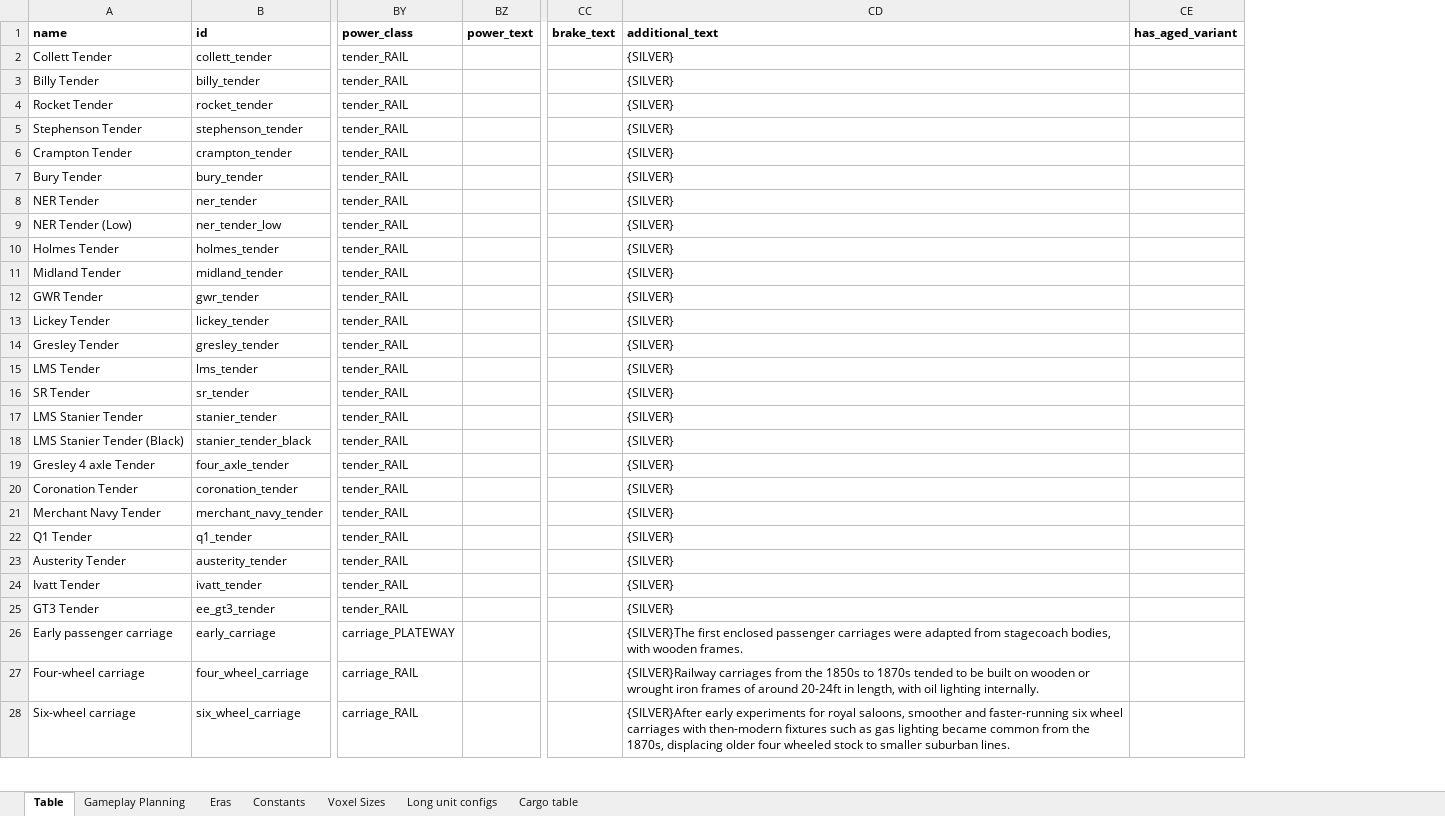
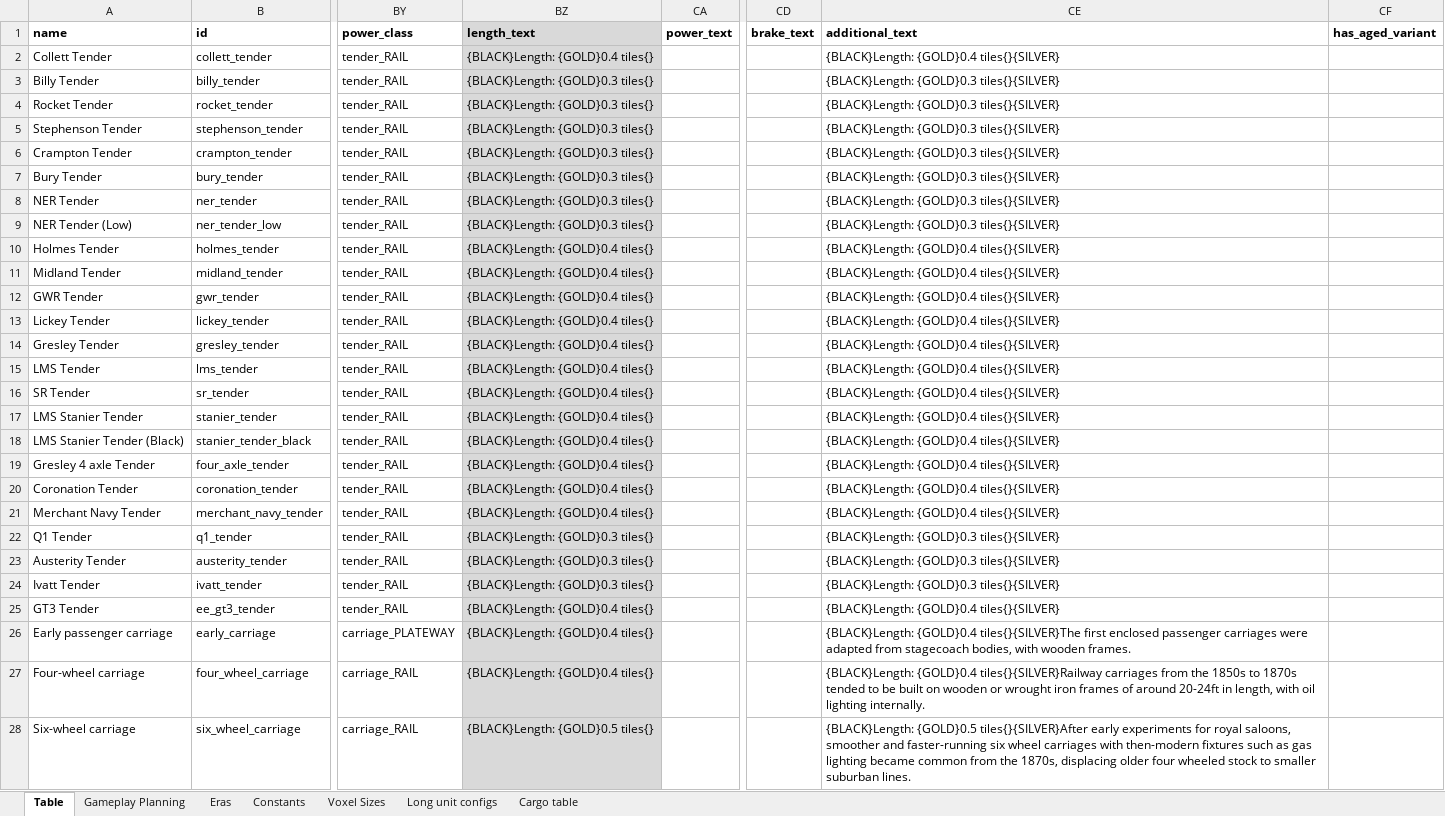
Before and after one commit to mattkimber/timberwolfs_trains, an Excel workbook: Tracking Table.xlsm, sheet Table, drawn as a sheet; only a part is shown, gaps mark what is left out; values as stored, in another font and other column widths than the file's, no borders; addresses are those after the commit; the diff covers the shown part only; the diff names each change by its address in the sheet, - before the commit and + after, or states it on an @@ line.

```diff
--- a/Tracking Table.xlsm (sheet Table)
+++ b/Tracking Table.xlsm (sheet Table)
+column BZ (length_text), rows 2-28: {BLACK}Length: {GOLD}0.4 tiles{} | {BLACK}Length: {GOLD}0.3 tiles{} | {BLACK}Length: {GOLD}0.3 tiles{} | {BLACK}Length: {GOLD}0.3 tiles{} | {BLACK}Length: {GOLD}0.3 tiles{} | {BLACK}Length: {GOLD}0.3 tiles{} | {BLACK}Length: {GOLD}0.3 tiles{} | {BLACK}Length: {GOLD}0.3 tiles{} | {BLACK}Length: {GOLD}0.4 tiles{} | {BLACK}Length: {GOLD}0.4 tiles{} | {BLACK}Length: {GOLD}0.4 tiles{} | {BLACK}Length: {GOLD}0.4 tiles{} | {BLACK}Length: {GOLD}0.4 tiles{} | {BLACK}Length: {GOLD}0.4 tiles{} | {BLACK}Length: {GOLD}0.4 tiles{} | {BLACK}Length: {GOLD}0.4 tiles{} | {BLACK}Length: {GOLD}0.4 tiles{} | {BLACK}Length: {GOLD}0.4 tiles{} | {BLACK}Length: {GOLD}0.4 tiles{} | {BLACK}Length: {GOLD}0.4 tiles{} | {BLACK}Length: {GOLD}0.3 tiles{} | {BLACK}Length: {GOLD}0.3 tiles{} | {BLACK}Length: {GOLD}0.3 tiles{} | {BLACK}Length: {GOLD}0.4 tiles{} | {BLACK}Length: {GOLD}0.4 tiles{} | {BLACK}Length: {GOLD}0.4 tiles{} | {BLACK}Length: {GOLD}0.5 tiles{}
-CE2 (additional_text): {SILVER}
+CE2 (additional_text): {BLACK}Length: {GOLD}0.4 tiles{}{SILVER}
-CE3:CE9 (additional_text): {SILVER}
+CE3:CE9 (additional_text): {BLACK}Length: {GOLD}0.3 tiles{}{SILVER}
-CE10:CE21 (additional_text): {SILVER}
+CE10:CE21 (additional_text): {BLACK}Length: {GOLD}0.4 tiles{}{SILVER}
-CE22:CE24 (additional_text): {SILVER}
+CE22:CE24 (additional_text): {BLACK}Length: {GOLD}0.3 tiles{}{SILVER}
-CE25 (additional_text): {SILVER}
+CE25 (additional_text): {BLACK}Length: {GOLD}0.4 tiles{}{SILVER}
-CE26 (additional_text): {SILVER}The first enclosed…
+CE26 (additional_text): {BLACK}Length: {GOLD}0.4 tiles{}{SILVER}The first enclosed…
-CE27 (additional_text): {SILVER}Railway carriages from…
+CE27 (additional_text): {BLACK}Length: {GOLD}0.4 tiles{}{SILVER}Railway carriages from…
-CE28 (additional_text): {SILVER}After early experiments…
+CE28 (additional_text): {BLACK}Length: {GOLD}0.5 tiles{}{SILVER}After early experiments…
```
Also changed, not shown: 276 edited cells elsewhere in this sheet, Community Tracking Table.xlsm, 10 other files.
